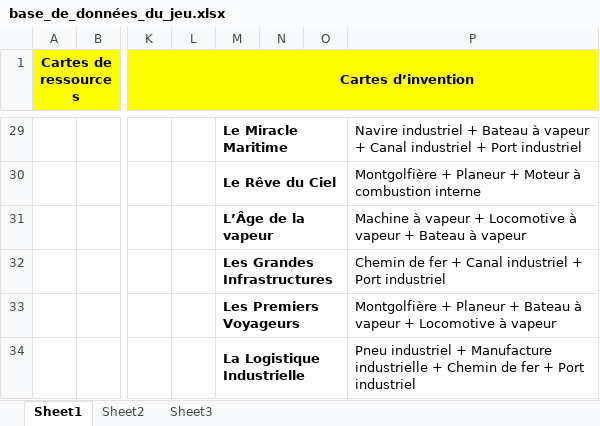
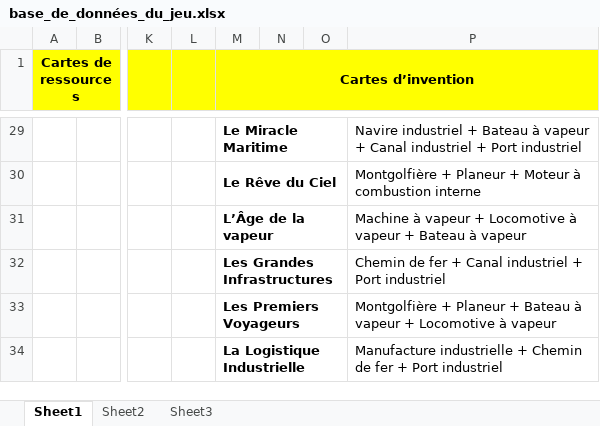
Before and after one commit to LeviaW/projet_Jeu_de_Cartes_de_Synthese, an Excel workbook: base_de_données_du_jeu.xlsx, sheet Sheet1, drawn as a sheet; only a part is shown, gaps mark what is left out; values as stored, in another font and other column widths than the file's, no borders; the diff covers the shown part only; the diff names each change by its address in the sheet, - before the commit and + after, or states it on an @@ line.

```diff
--- a/base_de_données_du_jeu.xlsx (sheet Sheet1)
+++ b/base_de_données_du_jeu.xlsx (sheet Sheet1)
-P34: Pneu industriel + Manufacture industrielle…
+P34: Manufacture industrielle…
```
Also changed, not shown: 3 added rows, 3 removed rows, 39 edited cells, cell formats and merged cells elsewhere in this sheet, 1 other file.
